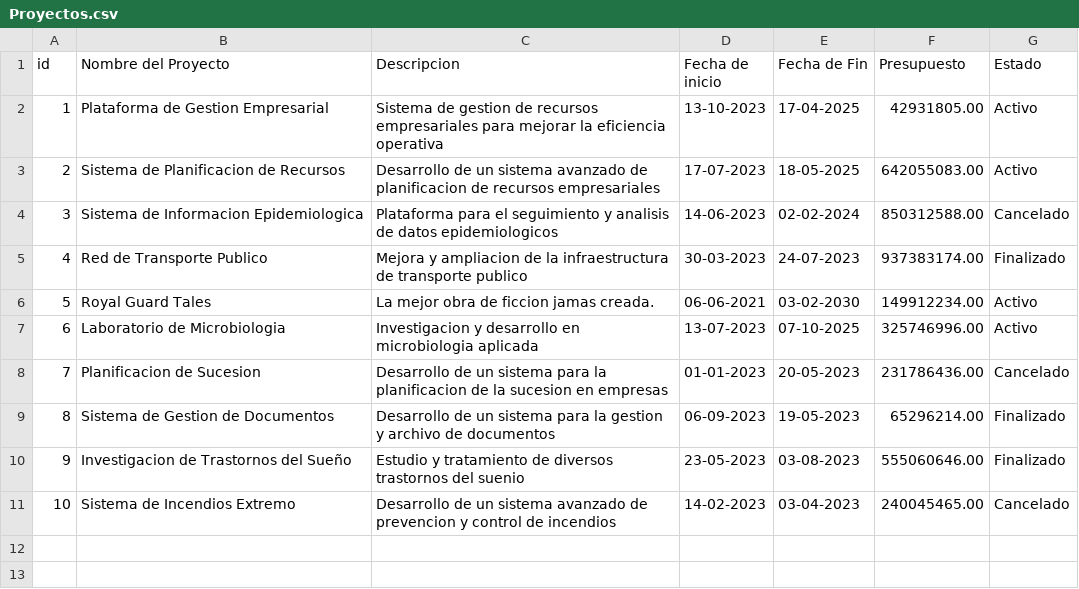
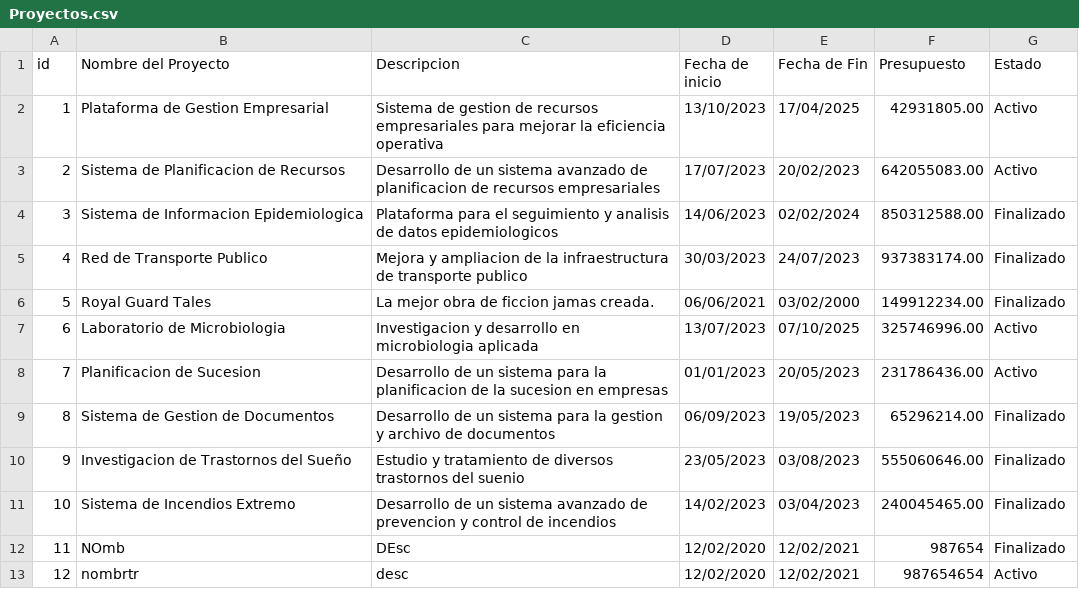
Before and after one commit to giulianolol/ClasesPythonUTN, a CSV file: Examen/Proyectos.csv, drawn as a sheet.

```diff
--- a/Examen/Proyectos.csv
+++ b/Examen/Proyectos.csv
@@ -1,11 +1,13 @@
 id,Nombre del Proyecto,Descripcion,Fecha de inicio,Fecha de Fin,Presupuesto,Estado
-1,Plataforma de Gestion Empresarial,Sistema de gestion de recursos empresariales para mejorar la eficiencia operativa,13-10-2023,17-04-2025,42931805.00,Activo
-2,Sistema de Planificacion de Recursos,Desarrollo de un sistema avanzado de planificacion de recursos empresariales,17-07-2023,18-05-2025,642055083.00,Activo
-3,Sistema de Informacion Epidemiologica,Plataforma para el seguimiento y analisis de datos epidemiologicos,14-06-2023,02-02-2024,850312588.00,Cancelado
-4,Red de Transporte Publico,Mejora y ampliacion de la infraestructura de transporte publico,30-03-2023,24-07-2023,937383174.00,Finalizado
-5,Royal Guard Tales,La mejor obra de ficcion jamas creada.,06-06-2021,03-02-2030,149912234.00,Activo
-6,Laboratorio de Microbiologia,Investigacion y desarrollo en microbiologia aplicada,13-07-2023,07-10-2025,325746996.00,Activo
-7,Planificacion de Sucesion,Desarrollo de un sistema para la planificacion de la sucesion en empresas,01-01-2023,20-05-2023,231786436.00,Cancelado
-8,Sistema de Gestion de Documentos,Desarrollo de un sistema para la gestion y archivo de documentos,06-09-2023,19-05-2023,65296214.00,Finalizado
-9,Investigacion de Trastornos del Sueño,Estudio y tratamiento de diversos trastornos del suenio,23-05-2023,03-08-2023,555060646.00,Finalizado
-10,Sistema de Incendios Extremo,Desarrollo de un sistema avanzado de prevencion y control de incendios,14-02-2023,03-04-2023,240045465.00,Cancelado
+1,Plataforma de Gestion Empresarial,Sistema de gestion de recursos empresariales para mejorar la eficiencia operativa,13/10/2023,17/04/2025,42931805.00,Activo
+2,Sistema de Planificacion de Recursos,Desarrollo de un sistema avanzado de planificacion de recursos empresariales,17/07/2023,20/02/2023,642055083.00,Activo
+3,Sistema de Informacion Epidemiologica,Plataforma para el seguimiento y analisis de datos epidemiologicos,14/06/2023,02/02/2024,850312588.00,Finalizado
+4,Red de Transporte Publico,Mejora y ampliacion de la infraestructura de transporte publico,30/03/2023,24/07/2023,937383174.00,Finalizado
+5,Royal Guard Tales,La mejor obra de ficcion jamas creada.,06/06/2021,03/02/2000,149912234.00,Finalizado
+6,Laboratorio de Microbiologia,Investigacion y desarrollo en microbiologia aplicada,13/07/2023,07/10/2025,325746996.00,Activo
+7,Planificacion de Sucesion,Desarrollo de un sistema para la planificacion de la sucesion en empresas,01/01/2023,20/05/2023,231786436.00,Activo
+8,Sistema de Gestion de Documentos,Desarrollo de un sistema para la gestion y archivo de documentos,06/09/2023,19/05/2023,65296214.00,Finalizado
+9,Investigacion de Trastornos del Sueño,Estudio y tratamiento de diversos trastornos del suenio,23/05/2023,03/08/2023,555060646.00,Finalizado
+10,Sistema de Incendios Extremo,Desarrollo de un sistema avanzado de prevencion y control de incendios,14/02/2023,03/04/2023,240045465.00,Finalizado
+11,NOmb,DEsc,12/02/2020,12/02/2021,987654,Finalizado
+12,nombrtr,desc,12/02/2020,12/02/2021,987654654,Activo
```
Also changed, not shown: 4 other files.
